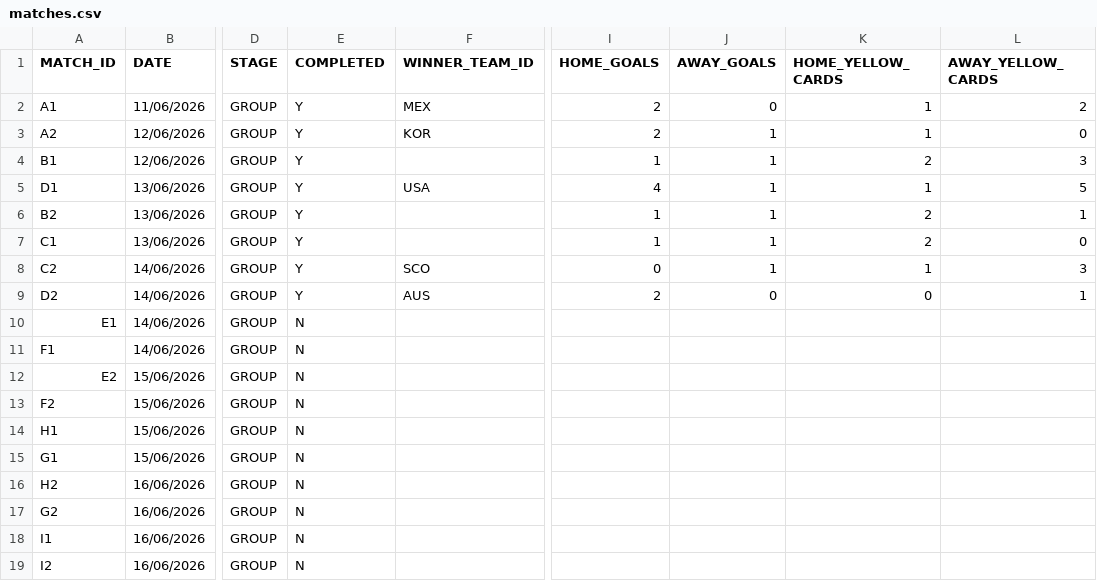
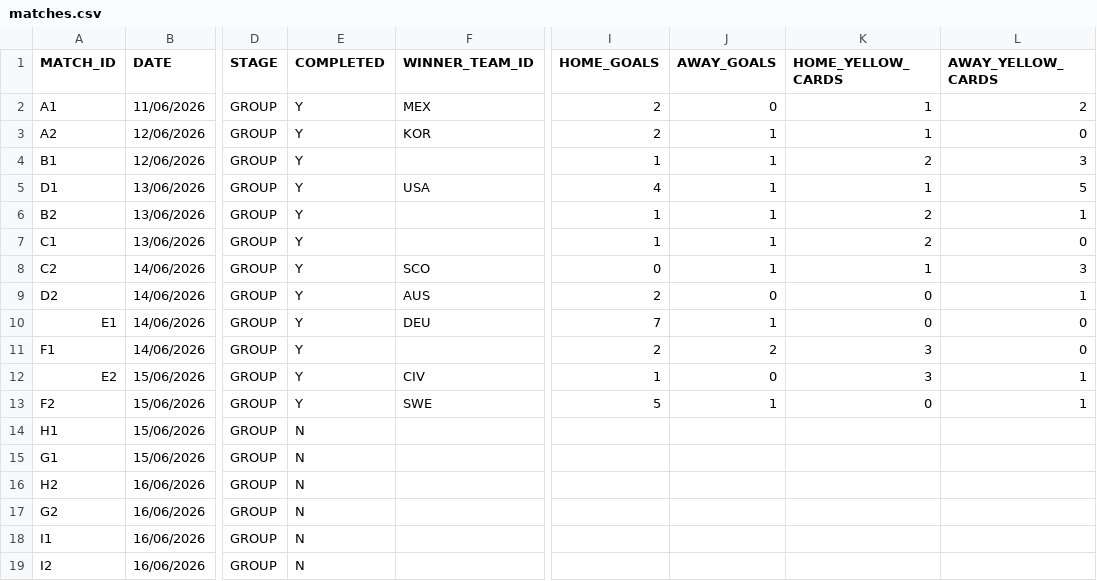
Before and after one commit to AdamJSc/sweepstake-markup-generator, a CSV file: domain/data/tournaments/2026-fifa-world-cup/matches.csv, drawn as a sheet; only a part is shown, gaps mark what is left out; the diff names each change by its address in the sheet, - before the commit and + after, or states it on an @@ line.

Commit message:
chore: add wc results 2026-06-15

```diff
--- a/domain/data/tournaments/2026-fifa-world-cup/matches.csv
+++ b/domain/data/tournaments/2026-fifa-world-cup/matches.csv
-E10:E13 (COMPLETED): N
+E10:E13 (COMPLETED): Y
-F10 (WINNER_TEAM_ID): (empty)
+F10 (WINNER_TEAM_ID): DEU
-I10 (HOME_GOALS): (empty)
+I10 (HOME_GOALS): 7
-J10 (AWAY_GOALS): (empty)
+J10 (AWAY_GOALS): 1
-K10 (HOME_YELLOW_CARDS): (empty)
+K10 (HOME_YELLOW_CARDS): 0
-L10:L11 (AWAY_YELLOW_CARDS): (empty)
+L10:L11 (AWAY_YELLOW_CARDS): 0
-I11 (HOME_GOALS): (empty)
+I11 (HOME_GOALS): 2
-J11 (AWAY_GOALS): (empty)
+J11 (AWAY_GOALS): 2
-K11:K12 (HOME_YELLOW_CARDS): (empty)
+K11:K12 (HOME_YELLOW_CARDS): 3
-F12 (WINNER_TEAM_ID): (empty)
+F12 (WINNER_TEAM_ID): CIV
-I12 (HOME_GOALS): (empty)
+I12 (HOME_GOALS): 1
-J12 (AWAY_GOALS): (empty)
+J12 (AWAY_GOALS): 0
-L12:L13 (AWAY_YELLOW_CARDS): (empty)
+L12:L13 (AWAY_YELLOW_CARDS): 1
-F13 (WINNER_TEAM_ID): (empty)
+F13 (WINNER_TEAM_ID): SWE
-I13 (HOME_GOALS): (empty)
+I13 (HOME_GOALS): 5
-J13 (AWAY_GOALS): (empty)
+J13 (AWAY_GOALS): 1
-K13 (HOME_YELLOW_CARDS): (empty)
+K13 (HOME_YELLOW_CARDS): 0
```
